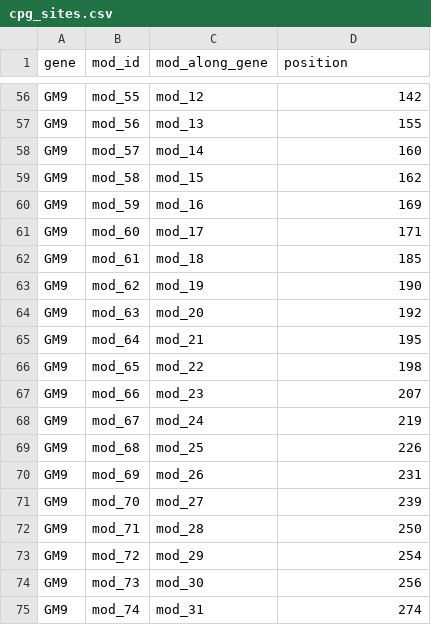
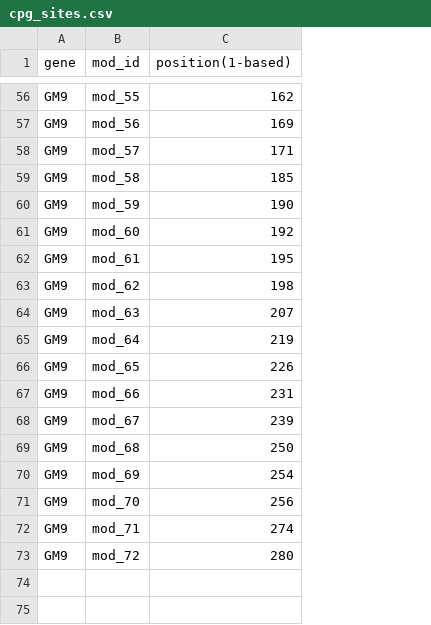
Before and after one commit to WildAnimalClocks/aging-mice, a CSV file: references/cpg_sites.csv, drawn as a sheet; only a part is shown, gaps mark what is left out; removed rows and columns are numbered as before the commit, all else as after; the diff covers the shown part only; the diff names each change by its address in the sheet, - before the commit and + after, or states it on an @@ line.

```diff
--- a/references/cpg_sites.csv
+++ b/references/cpg_sites.csv
-column C (mod_along_gene), rows 56-73: mod_12 | mod_13 | mod_14 | mod_15 | mod_16 | mod_17 | mod_18 | mod_19 | mod_20 | mod_21 | mod_22 | mod_23 | mod_24 | mod_25 | mod_26 | mod_27 | mod_28 | mod_29
-C1: position
+C1: position(1-based)
-C56 (position(1-based)): 142
+C56 (position(1-based)): 162
-C57 (position(1-based)): 155
+C57 (position(1-based)): 169
-C58 (position(1-based)): 160
+C58 (position(1-based)): 171
-C59 (position(1-based)): 162
+C59 (position(1-based)): 185
-C60 (position(1-based)): 169
+C60 (position(1-based)): 190
-C61 (position(1-based)): 171
+C61 (position(1-based)): 192
-C62 (position(1-based)): 185
+C62 (position(1-based)): 195
-C63 (position(1-based)): 190
+C63 (position(1-based)): 198
-C64 (position(1-based)): 192
+C64 (position(1-based)): 207
-C65 (position(1-based)): 195
+C65 (position(1-based)): 219
-C66 (position(1-based)): 198
+C66 (position(1-based)): 226
-C67 (position(1-based)): 207
+C67 (position(1-based)): 231
-C68 (position(1-based)): 219
+C68 (position(1-based)): 239
-C69 (position(1-based)): 226
+C69 (position(1-based)): 250
-C70 (position(1-based)): 231
+C70 (position(1-based)): 254
-C71 (position(1-based)): 239
+C71 (position(1-based)): 256
-C72 (position(1-based)): 250
+C72 (position(1-based)): 274
-C73 (position(1-based)): 254
+C73 (position(1-based)): 280
-row 74: GM9 | mod_73 | mod_30 | 256
-row 75: GM9 | mod_74 | mod_31 | 274
```
Also changed, not shown: 87 edited cells elsewhere in this file, 11 other files.
